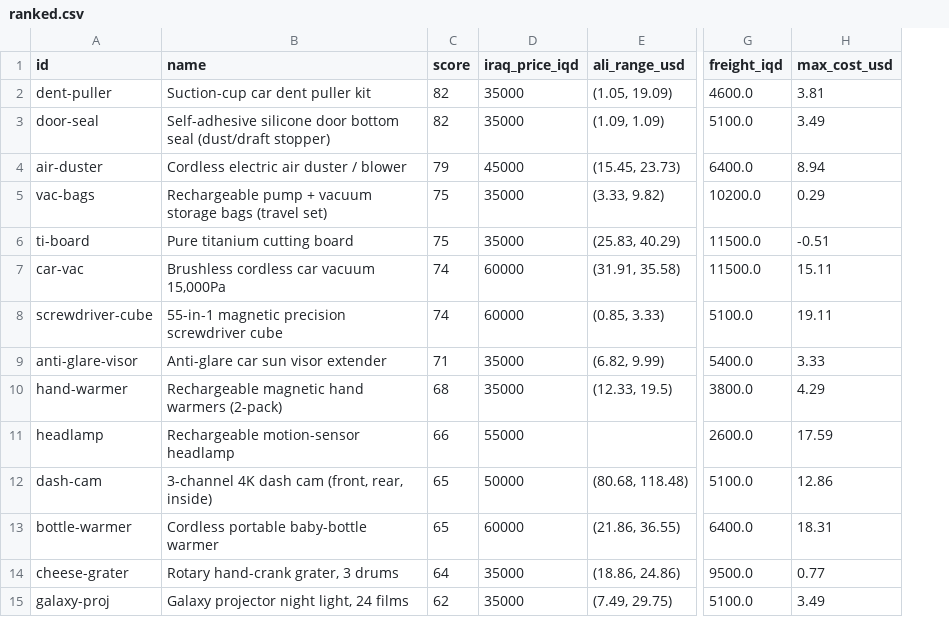
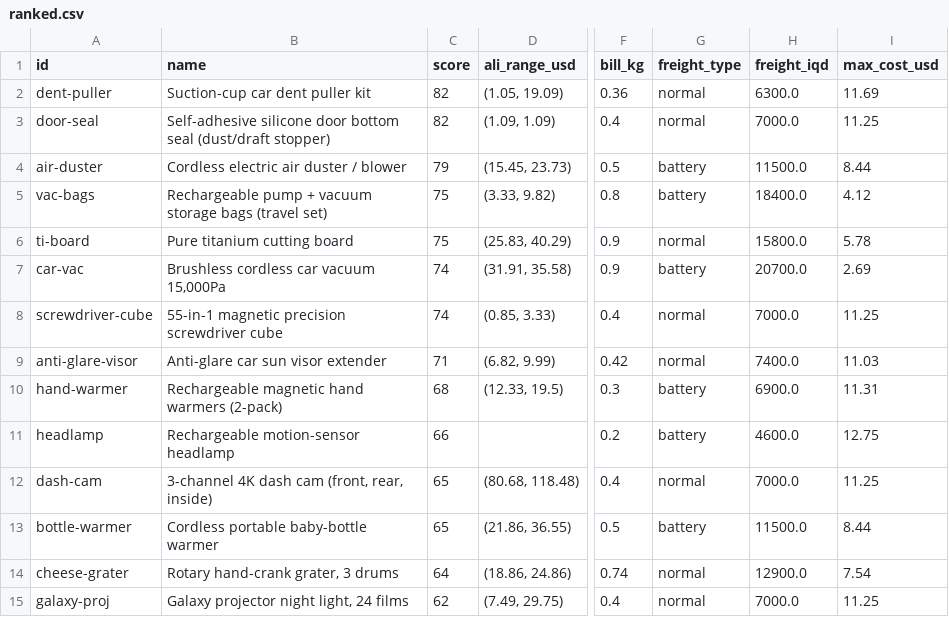
Before and after one commit to ahmedmelek-del/Fedshi, a CSV file: product-funnel/poc/out/ranked.csv, drawn as a sheet; only a part is shown, gaps mark what is left out; removed rows and columns are numbered as before the commit, all else as after; the diff covers the shown part only; the diff names each change by its address in the sheet, - before the commit and + after, or states it on an @@ line.

```diff
--- a/product-funnel/poc/out/ranked.csv
+++ b/product-funnel/poc/out/ranked.csv
-column D (iraq_price_iqd), rows 2-15: 35000 | 35000 | 45000 | 35000 | 35000 | 60000 | 60000 | 35000 | 35000 | 55000 | 50000 | 60000 | 35000 | 35000
+column F (bill_kg), rows 2-15: 0.36 | 0.4 | 0.5 | 0.8 | 0.9 | 0.9 | 0.4 | 0.42 | 0.3 | 0.2 | 0.4 | 0.5 | 0.74 | 0.4
+column G (freight_type), rows 2-15: normal | normal | battery | battery | normal | battery | normal | normal | battery | battery | normal | battery | normal | normal
-H2 (freight_iqd): 4600.0
+H2 (freight_iqd): 6300.0
-I2 (max_cost_usd): 3.81
+I2 (max_cost_usd): 11.69
-H3 (freight_iqd): 5100.0
+H3 (freight_iqd): 7000.0
-I3 (max_cost_usd): 3.49
+I3 (max_cost_usd): 11.25
-H4 (freight_iqd): 6400.0
+H4 (freight_iqd): 11500.0
-I4 (max_cost_usd): 8.94
+I4 (max_cost_usd): 8.44
-H5 (freight_iqd): 10200.0
+H5 (freight_iqd): 18400.0
-I5 (max_cost_usd): 0.29
+I5 (max_cost_usd): 4.12
-H6 (freight_iqd): 11500.0
+H6 (freight_iqd): 15800.0
-I6 (max_cost_usd): -0.51
+I6 (max_cost_usd): 5.78
-H7 (freight_iqd): 11500.0
+H7 (freight_iqd): 20700.0
-I7 (max_cost_usd): 15.11
+I7 (max_cost_usd): 2.69
-H8 (freight_iqd): 5100.0
+H8 (freight_iqd): 7000.0
-I8 (max_cost_usd): 19.11
+I8 (max_cost_usd): 11.25
-H9 (freight_iqd): 5400.0
+H9 (freight_iqd): 7400.0
-I9 (max_cost_usd): 3.33
+I9 (max_cost_usd): 11.03
-H10 (freight_iqd): 3800.0
+H10 (freight_iqd): 6900.0
-I10 (max_cost_usd): 4.29
+I10 (max_cost_usd): 11.31
-H11 (freight_iqd): 2600.0
+H11 (freight_iqd): 4600.0
-I11 (max_cost_usd): 17.59
+I11 (max_cost_usd): 12.75
-H12 (freight_iqd): 5100.0
+H12 (freight_iqd): 7000.0
-I12 (max_cost_usd): 12.86
+I12 (max_cost_usd): 11.25
-H13 (freight_iqd): 6400.0
+H13 (freight_iqd): 11500.0
-I13 (max_cost_usd): 18.31
+I13 (max_cost_usd): 8.44
-H14 (freight_iqd): 9500.0
+H14 (freight_iqd): 12900.0
-I14 (max_cost_usd): 0.77
+I14 (max_cost_usd): 7.54
-H15 (freight_iqd): 5100.0
+H15 (freight_iqd): 7000.0
-I15 (max_cost_usd): 3.49
+I15 (max_cost_usd): 11.25
```
Also changed, not shown: 16 edited cells elsewhere in this file, 3 other files.
